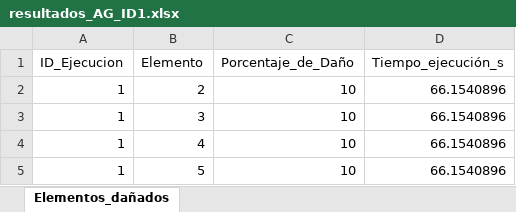
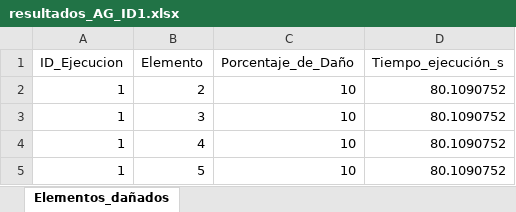
Before and after one commit to fcisnerosr/Proyecto-doctoral, an Excel workbook: Resultados/resultados_AG_ID1.xlsx, sheet Elementos_dañados, drawn as a sheet; values as stored, in another font and other column widths than the file's, no borders; the diff names each change by its address in the sheet, - before the commit and + after, or states it on an @@ line.

```diff
--- a/Resultados/resultados_AG_ID1.xlsx (sheet Elementos_dañados)
+++ b/Resultados/resultados_AG_ID1.xlsx (sheet Elementos_dañados)
-D2:D5 (Tiempo_ejecución_s): 66.1540896
+D2:D5 (Tiempo_ejecución_s): 80.1090752
```
Also changed, not shown: Resultados/P_1.xlsx, Resultados/dano_porcentaje_1.xlsx, 29 other files.
